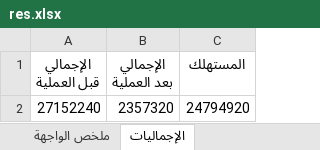
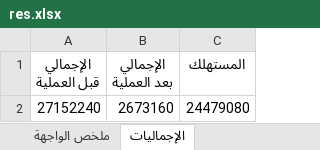
Before and after one commit to assem2023-habib/CutOptimizer, an Excel workbook: sample_data/res.xlsx, sheet الإجماليات, drawn as a sheet; values as stored, in another font and other column widths than the file's, no borders; the diff names each change by its address in the sheet, - before the commit and + after, or states it on an @@ line.

```diff
--- a/sample_data/res.xlsx (sheet الإجماليات)
+++ b/sample_data/res.xlsx (sheet الإجماليات)
-B2 (الإجمالي بعد العملية): 2357320
+B2 (الإجمالي بعد العملية): 2673160
-C2 (المستهلك): 24794920
+C2 (المستهلك): 24479080
```
Also changed, not shown: sheet تفاصيل المجموعات, sheet ملخص المجموعات, sheet ملخص الواجهة, sheet اقتراحات تشكيل مجموعات, sheet تدقيق الكميات, sheet السجاد المتبقي, 4 other files.
